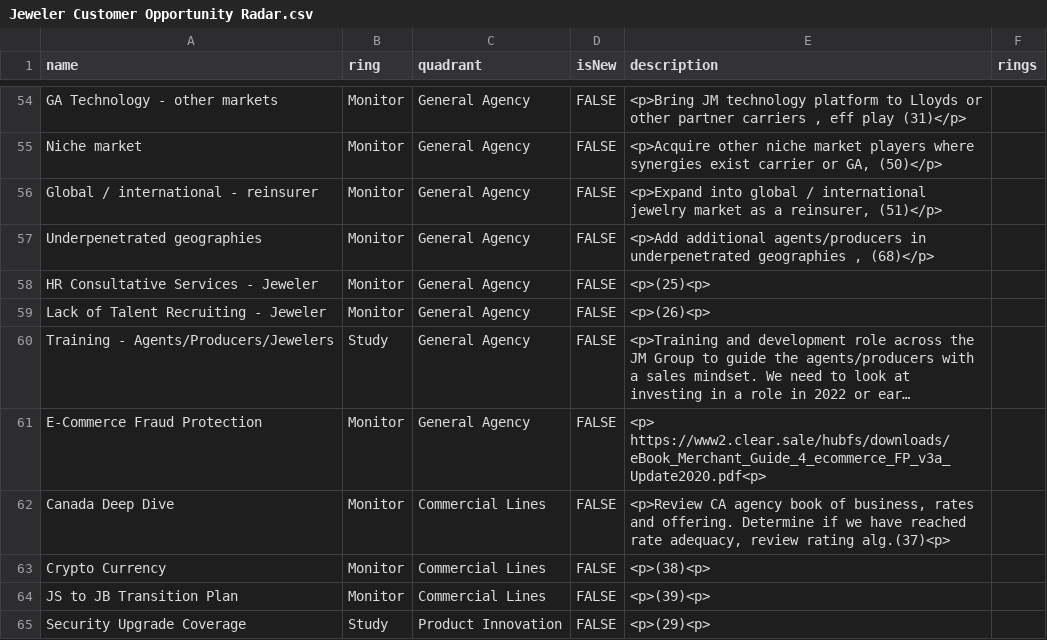
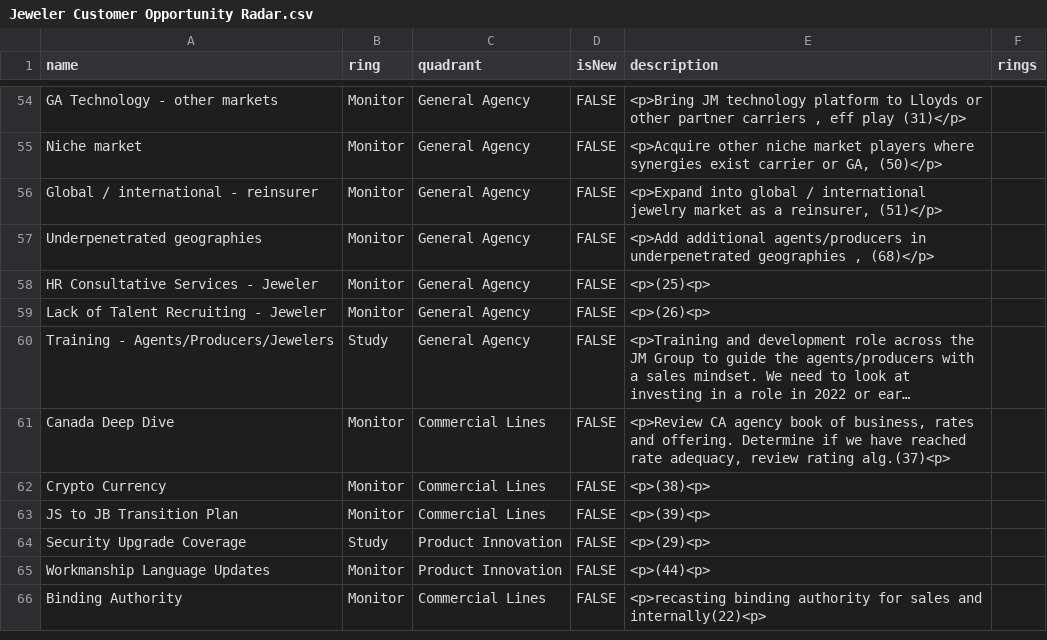
Before and after one commit to jwesener/ThoughtWorks, a CSV file: Jeweler Customer Opportunity Radar.csv, drawn as a sheet; only a part is shown, gaps mark what is left out; the shorter side is filled out with more unchanged rows; long unchanged cells end in …; the diff names each change by its address in the sheet, - before the commit and + after, or states it on an @@ line.

Commit message:
Add files via upload

```diff
--- a/Jeweler Customer Opportunity Radar.csv
+++ b/Jeweler Customer Opportunity Radar.csv
-row 61: E-Commerce Fraud Protection | Monitor | General Agency | FALSE | <p> https://www2.clear.sale/hubfs/downloads/eBook_Merchant_Guide_4_ecommerce_FP_v3a_Update2020.pdf<p>
```
